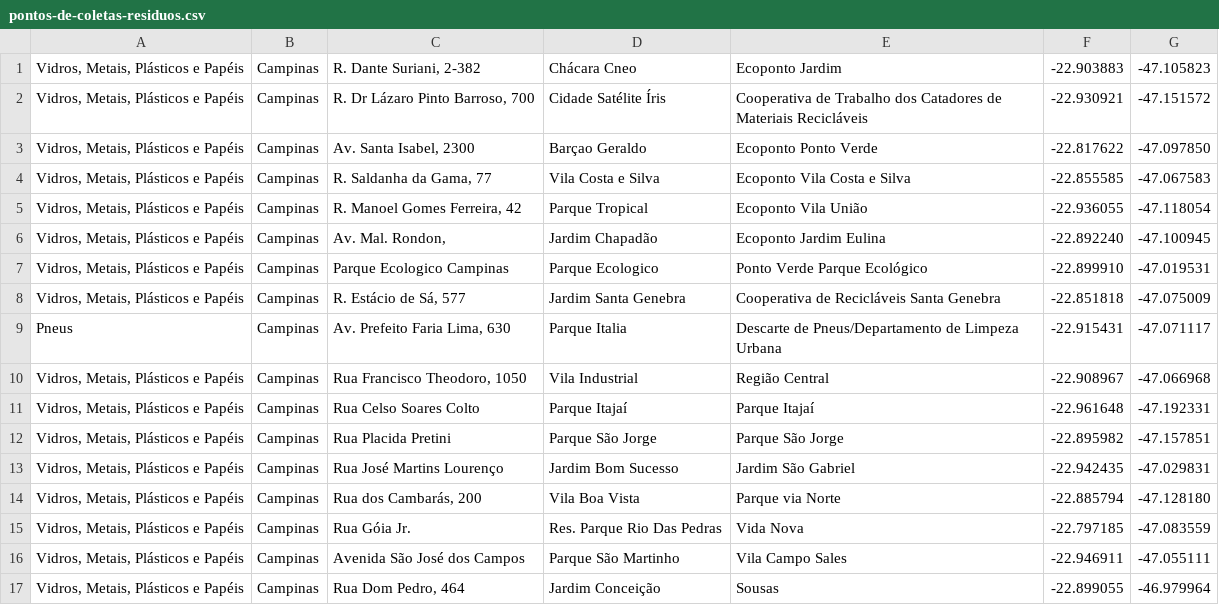
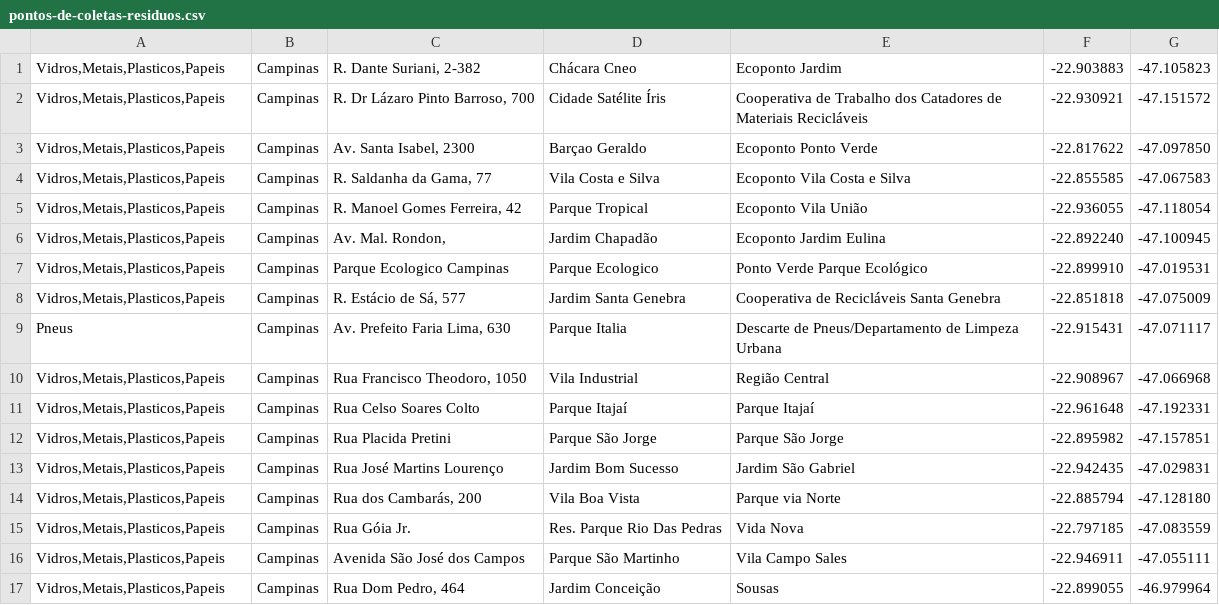
Before and after one commit to wilfelipe/reciclagem-perto-de-casa, a CSV file: pontos-de-coletas-residuos.csv, drawn as a sheet.

```diff
--- a/pontos-de-coletas-residuos.csv
+++ b/pontos-de-coletas-residuos.csv
@@ -1,17 +1,17 @@
-"Vidros, Metais, Plásticos e Papéis",Campinas,"R. Dante Suriani, 2-382",Chácara Cneo,Ecoponto Jardim ,-22.903883,-47.105823
-"Vidros, Metais, Plásticos e Papéis",Campinas,"R. Dr Lázaro Pinto Barroso, 700",Cidade Satélite Íris ,Cooperativa de Trabalho dos Catadores de Materiais Recicláveis,-22.930921,-47.151572
-"Vidros, Metais, Plásticos e Papéis",Campinas,"Av. Santa Isabel, 2300",Barçao Geraldo,Ecoponto Ponto Verde,-22.817622,-47.097850
-"Vidros, Metais, Plásticos e Papéis",Campinas,"R. Saldanha da Gama, 77",Vila Costa e Silva,Ecoponto Vila Costa e Silva,-22.855585,-47.067583
-"Vidros, Metais, Plásticos e Papéis",Campinas,"R. Manoel Gomes Ferreira, 42",Parque Tropical ,Ecoponto Vila União,-22.936055,-47.118054
-"Vidros, Metais, Plásticos e Papéis",Campinas,"Av. Mal. Rondon, ",Jardim Chapadão,Ecoponto Jardim Eulina,-22.892240,-47.100945
-"Vidros, Metais, Plásticos e Papéis",Campinas,Parque Ecologico Campinas,Parque Ecologico,Ponto Verde Parque Ecológico,-22.899910,-47.019531
-"Vidros, Metais, Plásticos e Papéis",Campinas,"R. Estácio de Sá, 577",Jardim Santa Genebra,Cooperativa de Recicláveis Santa Genebra,-22.851818,-47.075009
+"Vidros,Metais,Plasticos,Papeis",Campinas,"R. Dante Suriani, 2-382",Chácara Cneo,Ecoponto Jardim ,-22.903883,-47.105823
+"Vidros,Metais,Plasticos,Papeis",Campinas,"R. Dr Lázaro Pinto Barroso, 700",Cidade Satélite Íris ,Cooperativa de Trabalho dos Catadores de Materiais Recicláveis,-22.930921,-47.151572
+"Vidros,Metais,Plasticos,Papeis",Campinas,"Av. Santa Isabel, 2300",Barçao Geraldo,Ecoponto Ponto Verde,-22.817622,-47.097850
+"Vidros,Metais,Plasticos,Papeis",Campinas,"R. Saldanha da Gama, 77",Vila Costa e Silva,Ecoponto Vila Costa e Silva,-22.855585,-47.067583
+"Vidros,Metais,Plasticos,Papeis",Campinas,"R. Manoel Gomes Ferreira, 42",Parque Tropical ,Ecoponto Vila União,-22.936055,-47.118054
+"Vidros,Metais,Plasticos,Papeis",Campinas,"Av. Mal. Rondon, ",Jardim Chapadão,Ecoponto Jardim Eulina,-22.892240,-47.100945
+"Vidros,Metais,Plasticos,Papeis",Campinas,Parque Ecologico Campinas,Parque Ecologico,Ponto Verde Parque Ecológico,-22.899910,-47.019531
+"Vidros,Metais,Plasticos,Papeis",Campinas,"R. Estácio de Sá, 577",Jardim Santa Genebra,Cooperativa de Recicláveis Santa Genebra,-22.851818,-47.075009
 Pneus,Campinas,"Av. Prefeito Faria Lima, 630",Parque Italia,Descarte de Pneus/Departamento de Limpeza Urbana,-22.915431,-47.071117
-"Vidros, Metais, Plásticos e Papéis",Campinas,"Rua Francisco Theodoro, 1050",Vila Industrial,Região Central,-22.908967,-47.066968
-"Vidros, Metais, Plásticos e Papéis",Campinas,Rua Celso Soares Colto,Parque Itajaí,Parque Itajaí,-22.961648,-47.192331
-"Vidros, Metais, Plásticos e Papéis",Campinas,Rua Placida Pretini,Parque São Jorge,Parque São Jorge,-22.895982,-47.157851
-"Vidros, Metais, Plásticos e Papéis",Campinas,Rua José Martins Lourenço,Jardim Bom Sucesso,Jardim São Gabriel,-22.942435,-47.029831
-"Vidros, Metais, Plásticos e Papéis",Campinas,"Rua dos Cambarás, 200",Vila Boa Vista,Parque via Norte,-22.885794,-47.128180
-"Vidros, Metais, Plásticos e Papéis",Campinas,Rua Góia Jr.,Res. Parque Rio Das Pedras,Vida Nova,-22.797185,-47.083559
-"Vidros, Metais, Plásticos e Papéis",Campinas,Avenida São José dos Campos,Parque São Martinho,Vila Campo Sales,-22.946911,-47.055111
-"Vidros, Metais, Plásticos e Papéis",Campinas,"Rua Dom Pedro, 464",Jardim Conceição,Sousas,-22.899055,-46.979964
+"Vidros,Metais,Plasticos,Papeis",Campinas,"Rua Francisco Theodoro, 1050",Vila Industrial,Região Central,-22.908967,-47.066968
+"Vidros,Metais,Plasticos,Papeis",Campinas,Rua Celso Soares Colto,Parque Itajaí,Parque Itajaí,-22.961648,-47.192331
+"Vidros,Metais,Plasticos,Papeis",Campinas,Rua Placida Pretini,Parque São Jorge,Parque São Jorge,-22.895982,-47.157851
+"Vidros,Metais,Plasticos,Papeis",Campinas,Rua José Martins Lourenço,Jardim Bom Sucesso,Jardim São Gabriel,-22.942435,-47.029831
+"Vidros,Metais,Plasticos,Papeis",Campinas,"Rua dos Cambarás, 200",Vila Boa Vista,Parque via Norte,-22.885794,-47.128180
+"Vidros,Metais,Plasticos,Papeis",Campinas,Rua Góia Jr.,Res. Parque Rio Das Pedras,Vida Nova,-22.797185,-47.083559
+"Vidros,Metais,Plasticos,Papeis",Campinas,Avenida São José dos Campos,Parque São Martinho,Vila Campo Sales,-22.946911,-47.055111
+"Vidros,Metais,Plasticos,Papeis",Campinas,"Rua Dom Pedro, 464",Jardim Conceição,Sousas,-22.899055,-46.979964
```
Also changed, not shown: 1 other file.
